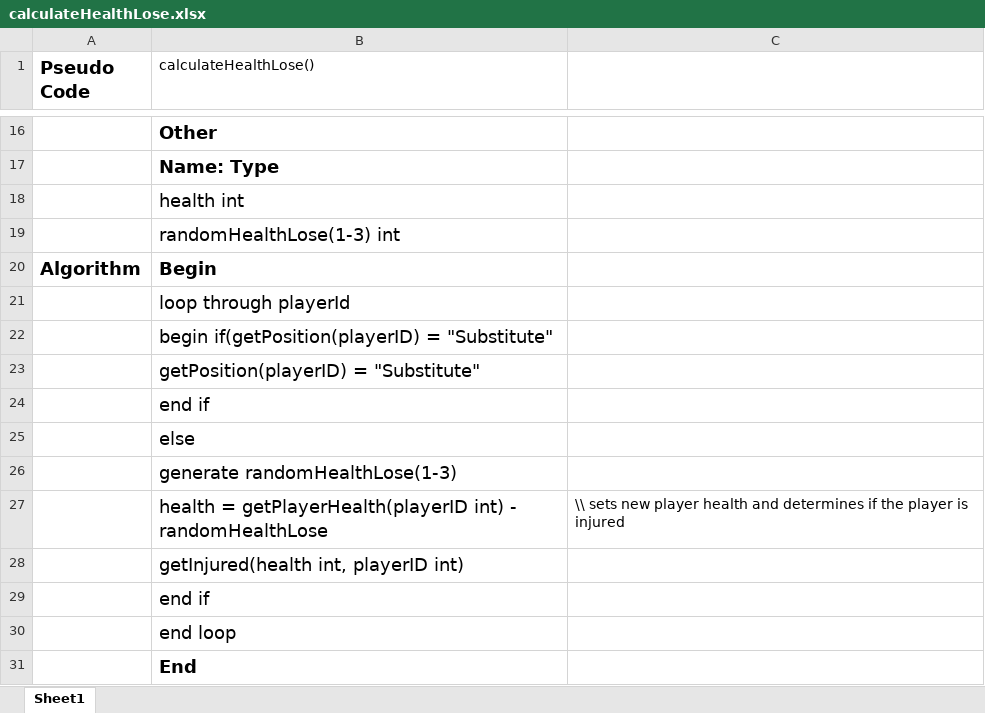
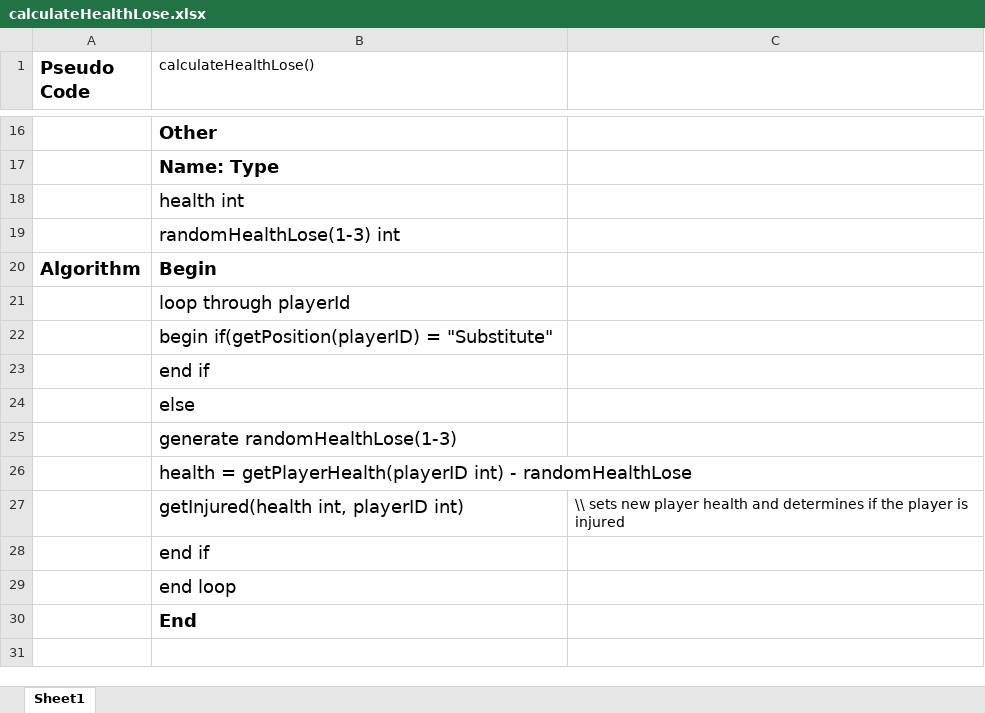
Before and after one commit to eddyekofo94/2yrProject, an Excel workbook: Pseudo Code/calculateHealthLose.xlsx, sheet Sheet1, drawn as a sheet; only a part is shown, gaps mark what is left out; values as stored, in another font and other column widths than the file's, no borders; removed rows and columns are numbered as before the commit, all else as after; the diff names each change by its address in the sheet, - before the commit and + after, or states it on an @@ line.

Commit message:
Tabulated the pseudo code

```diff
--- a/Pseudo Code/calculateHealthLose.xlsx (sheet Sheet1)
+++ b/Pseudo Code/calculateHealthLose.xlsx (sheet Sheet1)
-row 23:  | getPosition(playerID) = "Substitute"
+row 26:  | health = getPlayerHealth(playerID int) - randomHealthLose
-B27 (calculateHealthLose()): health = getPlayerHealth(playerID int) - randomHealthLose
+B27 (calculateHealthLose()): getInjured(health int, playerID int)
-row 28:  | getInjured(health int, playerID int)
```
Also changed, not shown: Pseudo Code/CalcMatch.xlsx, Pseudo Code/addTrainVal.xlsx, 10 other files.
